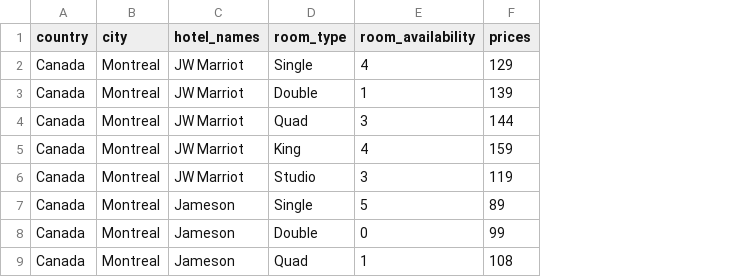
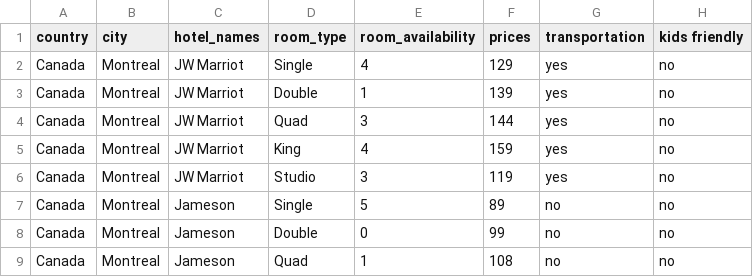
Before and after one commit to Sumit1673/Room-Reservation-system-Python-PyQt5, a CSV file: city_hotel_database.csv, drawn as a sheet; only a part is shown; the diff names each change by its address in the sheet, - before the commit and + after, or states it on an @@ line.

Commit message:
Add files via upload

```diff
--- a/city_hotel_database.csv
+++ b/city_hotel_database.csv
+column G (transportation), rows 2-9: yes | yes | yes | yes | yes | no | no | no
+column H (kids friendly), rows 2-9: all no
```
